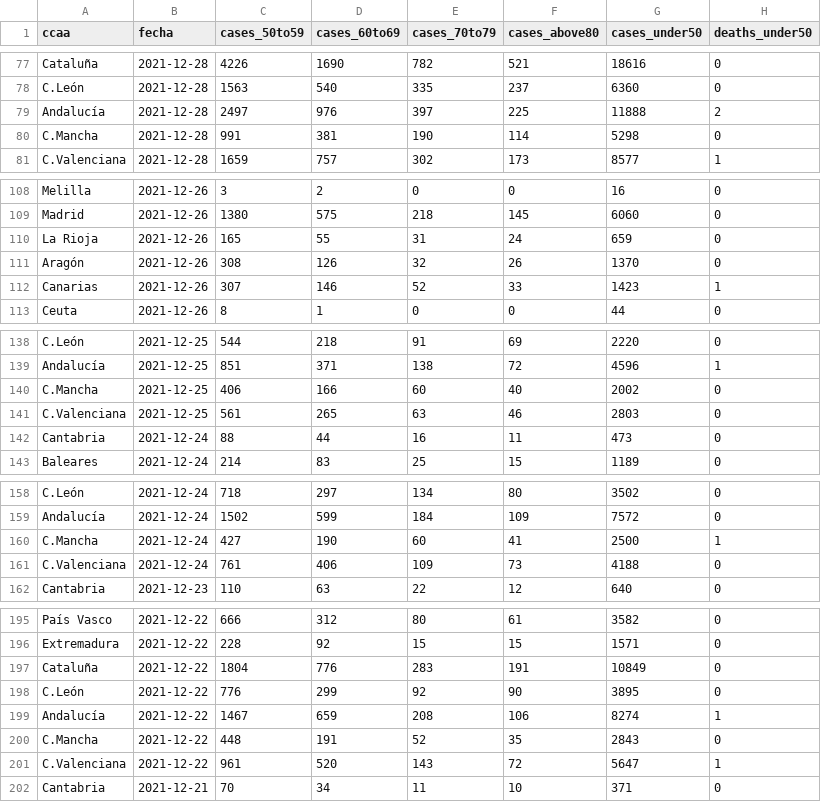
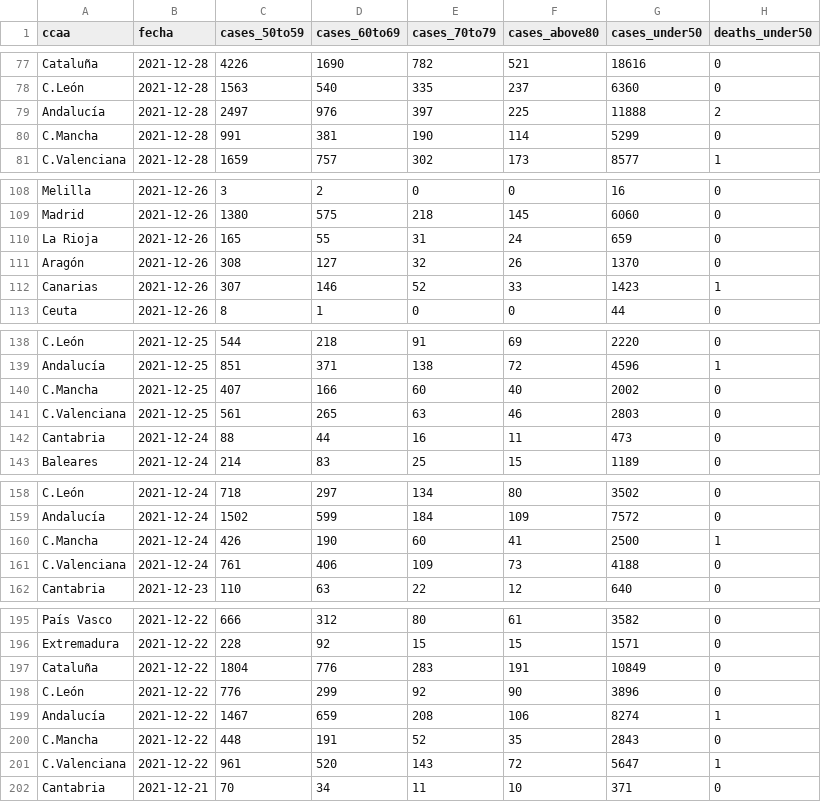
Before and after one commit to antonbardera/covid-vaccination-tracker, a CSV file: app/public/data.csv, drawn as a sheet; only a part is shown, gaps mark what is left out; the diff covers the shown part only; the diff names each change by its address in the sheet, - before the commit and + after, or states it on an @@ line.

```diff
--- a/app/public/data.csv
+++ b/app/public/data.csv
-G80 (cases_under50): 5298
+G80 (cases_under50): 5299
-D111 (cases_60to69): 126
+D111 (cases_60to69): 127
-C140 (cases_50to59): 406
+C140 (cases_50to59): 407
-C160 (cases_50to59): 427
+C160 (cases_50to59): 426
-G198 (cases_under50): 3895
+G198 (cases_under50): 3896
```
Also changed, not shown: 30 edited cells elsewhere in this file, 5 other files.
